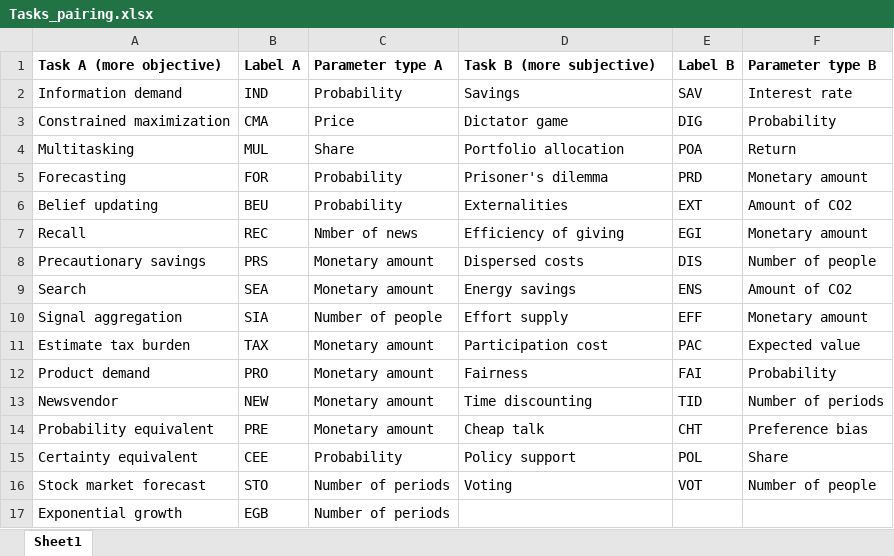
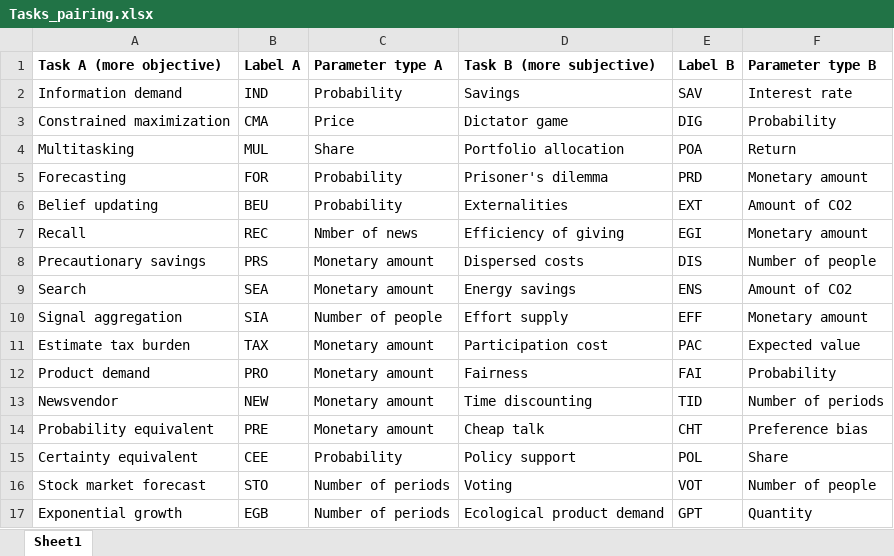
Before and after one commit to jeffreyyang97/Attenuation, an Excel workbook: Instructions/Tasks_pairing.xlsx, sheet Sheet1, drawn as a sheet; values as stored, in another font and other column widths than the file's, no borders; the diff names each change by its address in the sheet, - before the commit and + after, or states it on an @@ line.

```diff
--- a/Instructions/Tasks_pairing.xlsx (sheet Sheet1)
+++ b/Instructions/Tasks_pairing.xlsx (sheet Sheet1)
-D17 (Task B (more subjective)): (empty)
+D17 (Task B (more subjective)): Ecological product demand
-E17 (Label B): (empty)
+E17 (Label B): GPT
-F17 (Parameter type B): (empty)
+F17 (Parameter type B): Quantity
```
Also changed, not shown: 2 other files.
